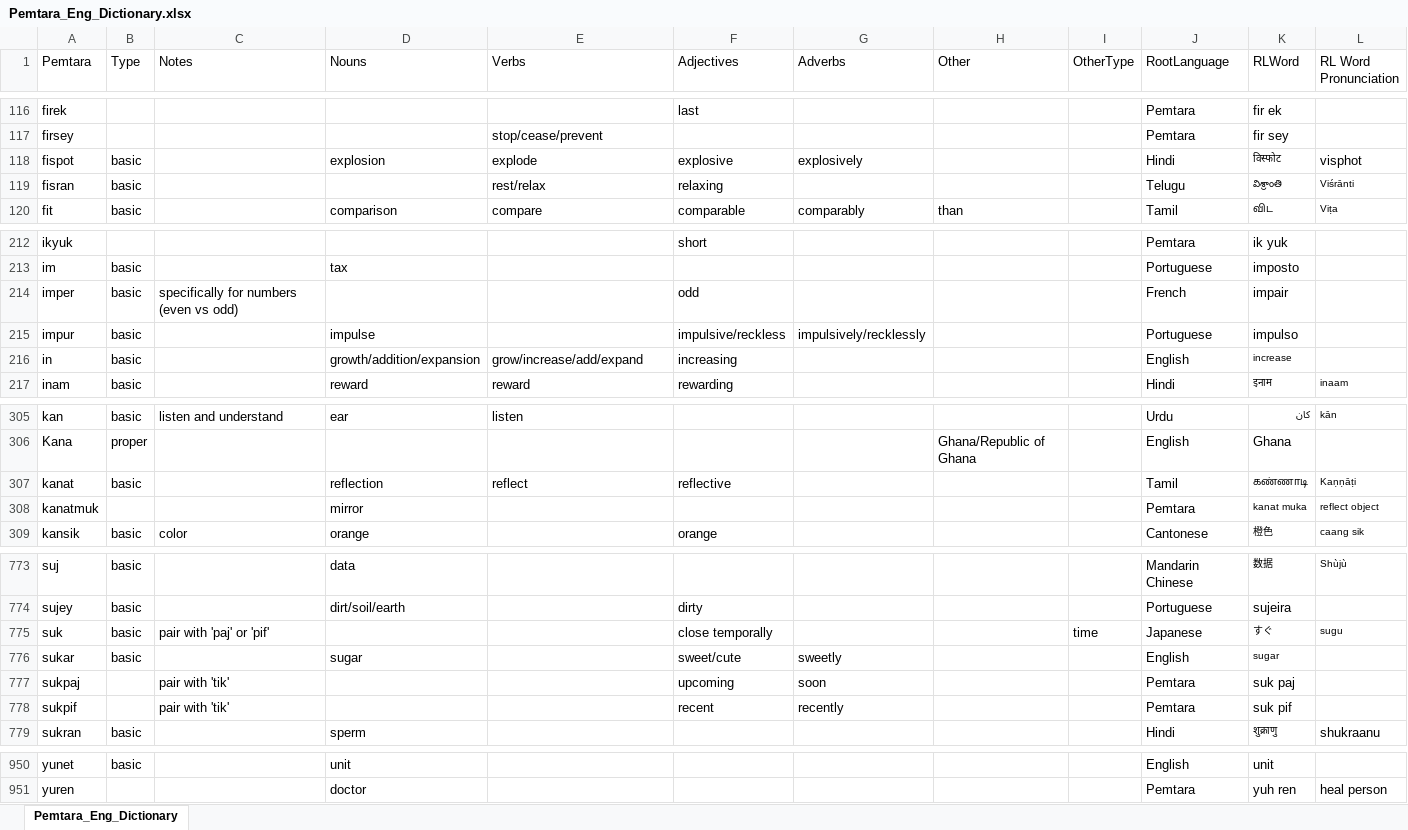
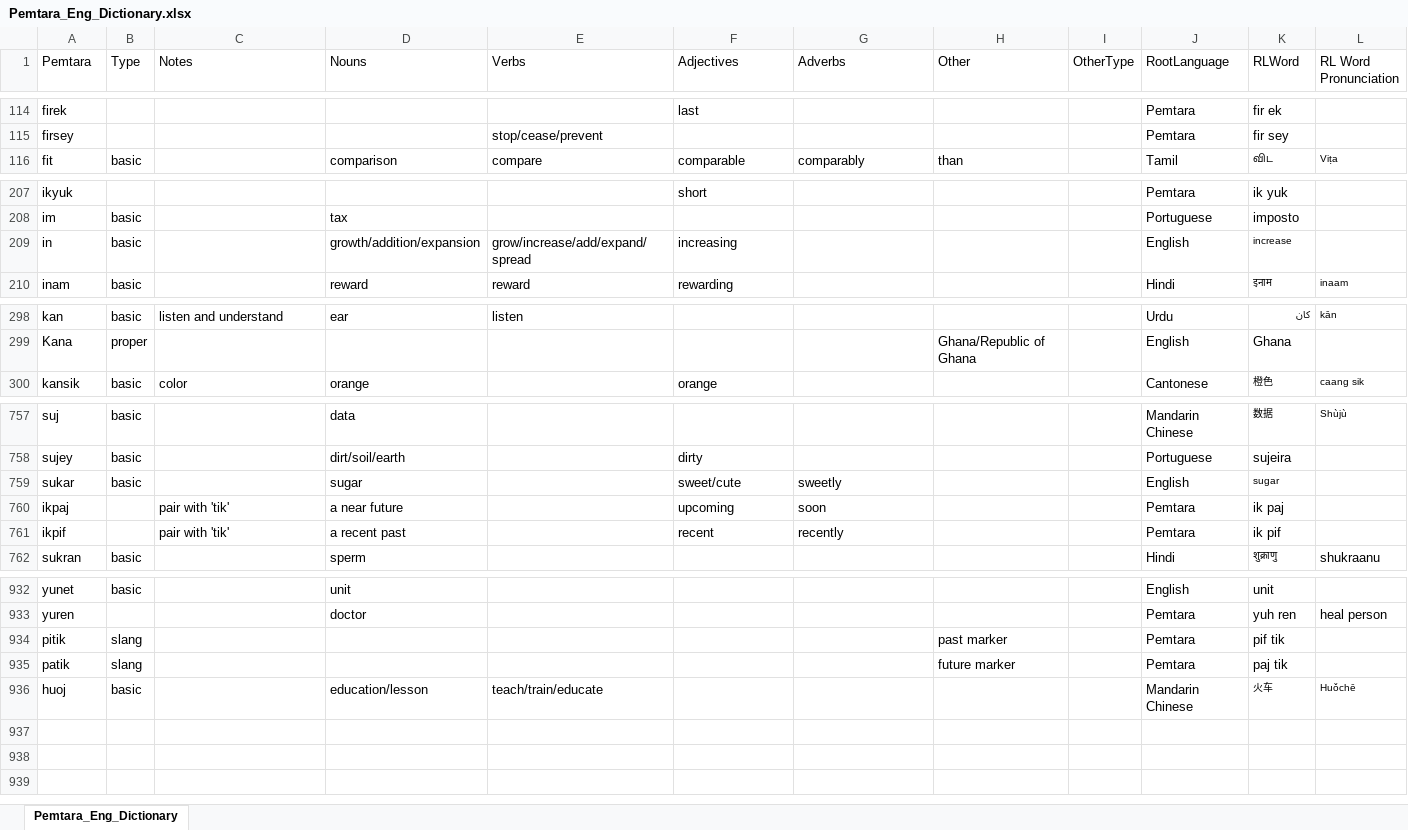
Before and after one commit to brushscape/Orostara-Dictionary, an Excel workbook: files/Pemtara_Eng_Dictionary.xlsx, sheet Pemtara_Eng_Dictionary, drawn as a sheet; only a part is shown, gaps mark what is left out; values as stored, in another font and other column widths than the file's, no borders; table styles not drawn; removed rows and columns are numbered as before the commit, all else as after; the diff covers the shown part only; the diff names each change by its address in the sheet, - before the commit and + after, or states it on an @@ line.

```diff
--- a/files/Pemtara_Eng_Dictionary.xlsx (sheet Pemtara_Eng_Dictionary)
+++ b/files/Pemtara_Eng_Dictionary.xlsx (sheet Pemtara_Eng_Dictionary)
-row 118: fispot | basic |  | explosion | explode | explosive | explosively |  |  | Hindi | विस्फोट | visphot
-row 119: fisran | basic |  |  | rest/relax | relaxing |  |  |  | Telugu | విశ్రాంతి | Viśrānti
-row 214: imper | basic | specifically for numbers (even vs odd) |  |  | odd |  |  |  | French | impair
-row 215: impur | basic |  | impulse |  | impulsive/reckless | impulsively/recklessly |  |  | Portuguese | impulso
-E209 (Verbs): grow/increase/add/expand
+E209 (Verbs): grow/increase/add/expand/spread
-row 307: kanat | basic |  | reflection | reflect | reflective |  |  |  | Tamil | கண்ணாடி | Kaṇṇāṭi
-row 308: kanatmuk |  |  | mirror |  |  |  |  |  | Pemtara | kanat muka | reflect object
-row 775: suk | basic | pair with 'paj' or 'pif' |  |  | close temporally |  |  | time | Japanese | すぐ | sugu
-A760 (Pemtara): sukpaj
+A760 (Pemtara): ikpaj
-D760 (Nouns): (empty)
+D760 (Nouns): a near future
-K760 (RLWord): suk paj
+K760 (RLWord): ik paj
-A761 (Pemtara): sukpif
+A761 (Pemtara): ikpif
-D761 (Nouns): (empty)
+D761 (Nouns): a recent past
-K761 (RLWord): suk pif
+K761 (RLWord): ik pif
+row 934: pitik | slang |  |  |  |  |  | past marker |  | Pemtara | pif tik
+row 935: patik | slang |  |  |  |  |  | future marker |  | Pemtara | paj tik
+row 936: huoj | basic |  | education/lesson | teach/train/educate |  |  |  |  | Mandarin Chinese | 火车 | Huǒchē
```
Also changed, not shown: 11 removed rows and 44 edited cells elsewhere in this sheet, 2 other files.
